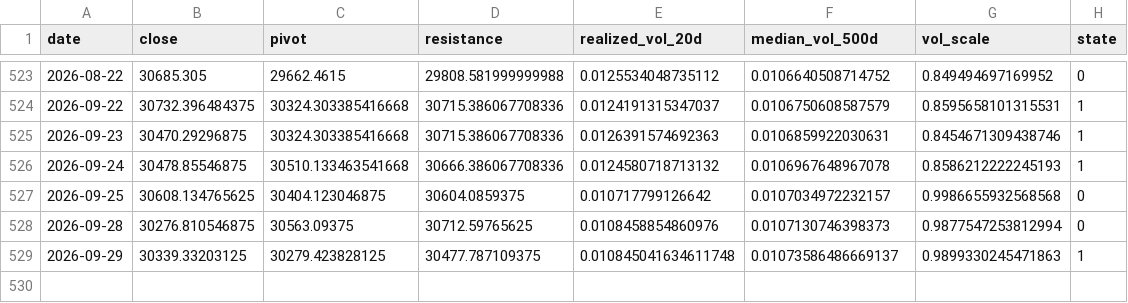
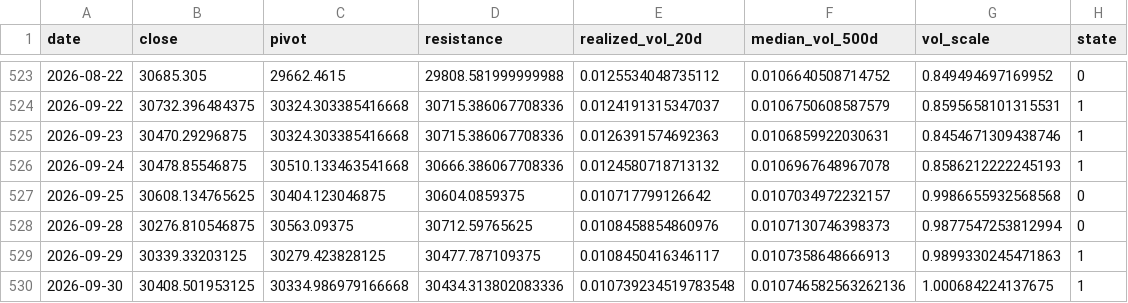
Before and after one commit to kenjtradez/portfolio-forward-test, a CSV file: nas100_signal_log.csv, drawn as a sheet; only a part is shown, gaps mark what is left out.

```diff
--- a/nas100_signal_log.csv
+++ b/nas100_signal_log.csv
@@ -528,2 +528,3 @@ date,close,pivot,resistance,realized_vol_20d,median_vol_500d,vol_scale,state
 2026-09-28,30276.810546875,30563.09375,30712.59765625,0.0108458854860976,0.0107130746398373,0.9877547253812994,0
-2026-09-29,30339.33203125,30279.423828125,30477.787109375,0.010845041634611748,0.01073586486669137,0.9899330245471863,1
+2026-09-29,30339.33203125,30279.423828125,30477.787109375,0.0108450416346117,0.0107358648666913,0.9899330245471863,1
+2026-09-30,30408.501953125,30334.986979166668,30434.313802083336,0.010739234519783548,0.010746582563262136,1.000684224137675,1
```
